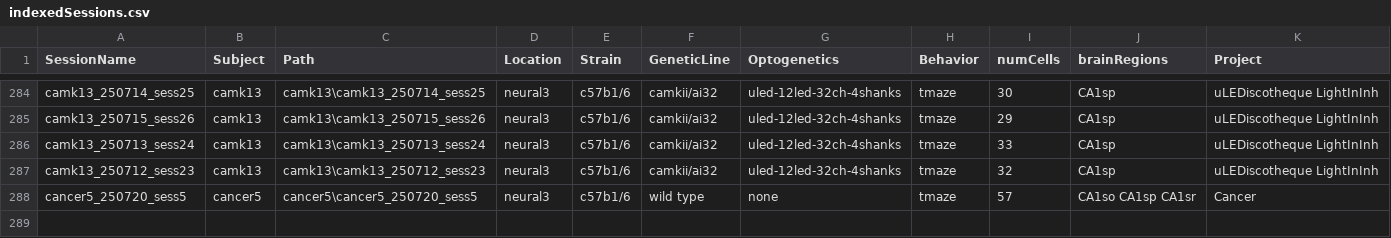
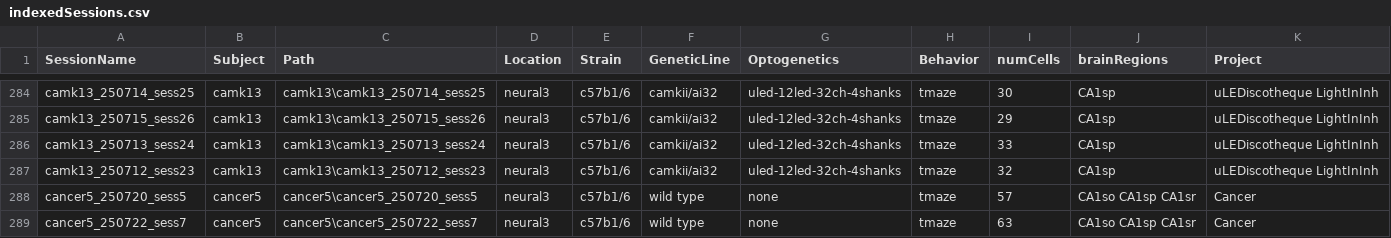
Before and after one commit to neucomplab/HippoCookBook, a CSV file: indexedSessions.csv, drawn as a sheet; only a part is shown, gaps mark what is left out; the diff names each change by its address in the sheet, - before the commit and + after, or states it on an @@ line.

Commit message:
Added cancer5_sess7

```diff
--- a/indexedSessions.csv
+++ b/indexedSessions.csv
+row 289: cancer5_250722_sess7 | cancer5 | cancer5\cancer5_250722_sess7 | neural3 | c57b1/6 | wild type | none | tmaze | 63 | CA1so CA1sp CA1sr | Cancer
```
Also changed, not shown: 2 other files.
